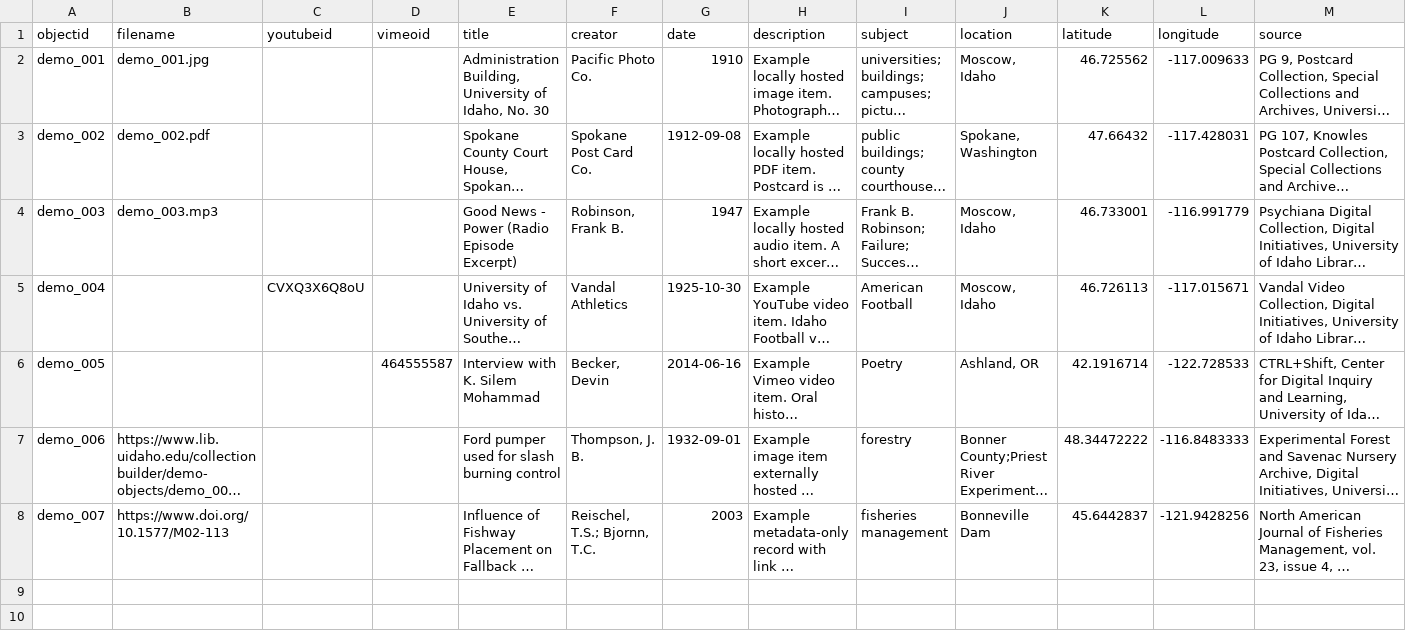
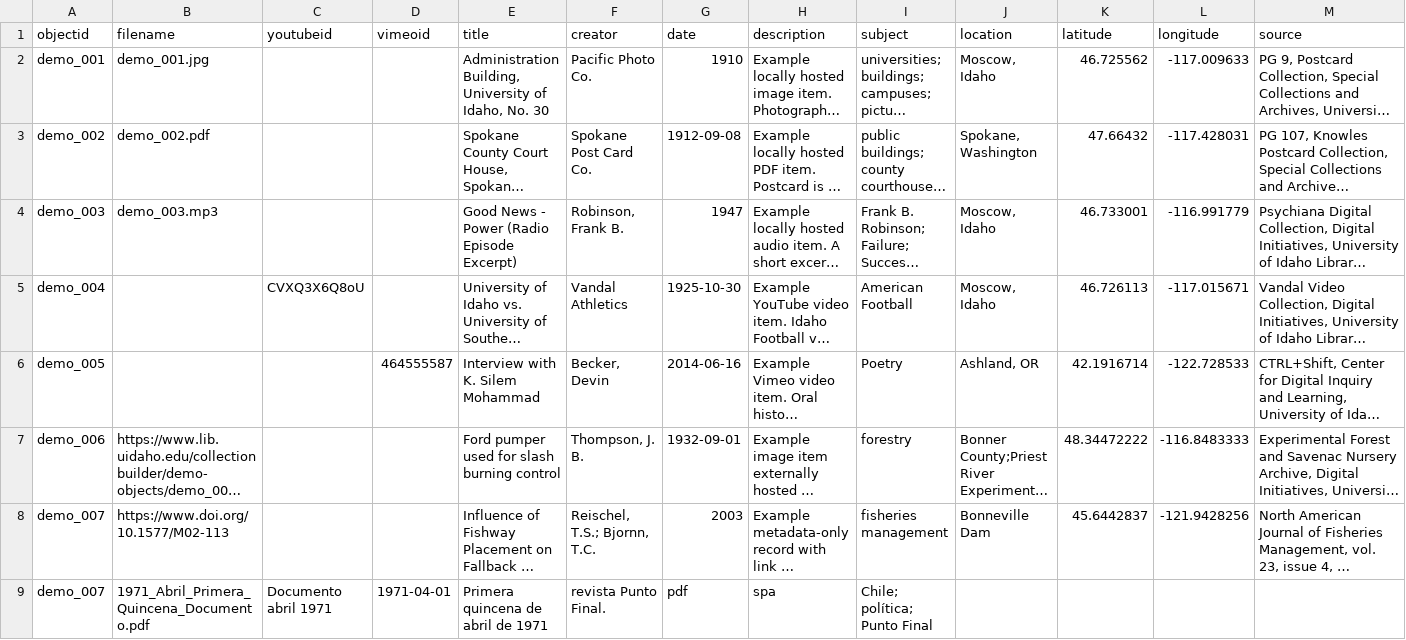
Before and after one commit to kam535/PF, a CSV file: _data/demo-metadata.csv, drawn as a sheet; only a part is shown; long unchanged cells end in …; rows hold the shown columns only; the diff names each change by its address in the sheet, - before the commit and + after, or states it on an @@ line.

Commit message:
Update demo-metadata.csv

```diff
--- a/_data/demo-metadata.csv
+++ b/_data/demo-metadata.csv
+row 9: demo_007 | 1971_Abril_Primera_Quincena_Documento.pdf | Documento abril 1971 | 1971-04-01 | Primera quincena de abril de 1971 | revista Punto Final. | pdf | spa | Chile; política; Punto Final
```
